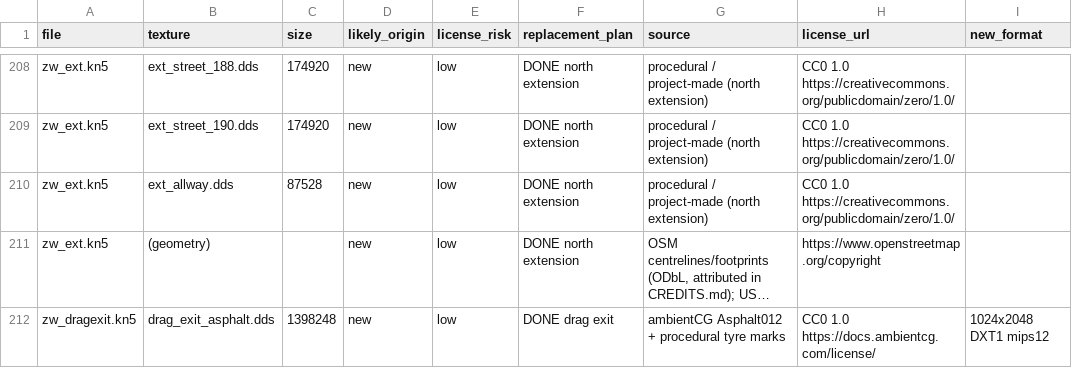
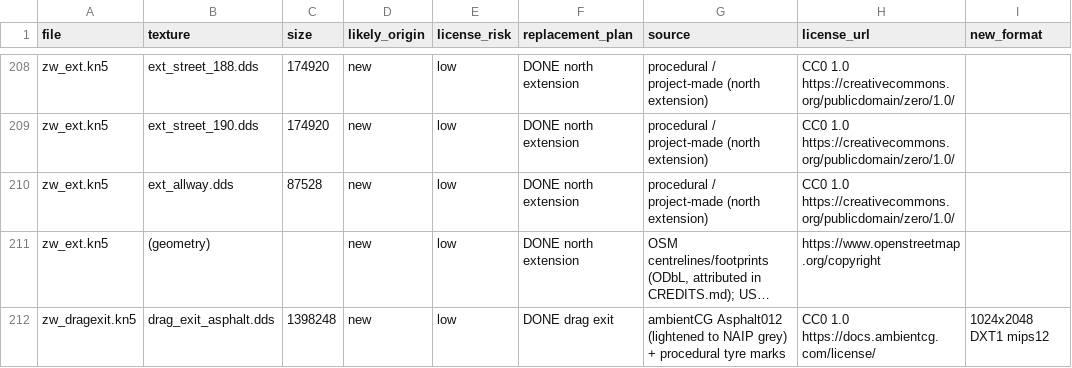
Before and after one commit to vybesforge/trackupdates_forge, a CSV file: docs/assets.csv, drawn as a sheet; only a part is shown, gaps mark what is left out; long unchanged cells end in …; the diff names each change by its address in the sheet, - before the commit and + after, or states it on an @@ line.

Commit message:
Drag strip: all real exits (A/B/C west crossovers + return road, E east stub), armco gaps, lighter exit asphalt

```diff
--- a/docs/assets.csv
+++ b/docs/assets.csv
-G212 (source): ambientCG Asphalt012 + procedural…
+G212 (source): ambientCG Asphalt012 (lightened to NAIP grey) + procedural…
```
Also changed, not shown: 8 other files.
